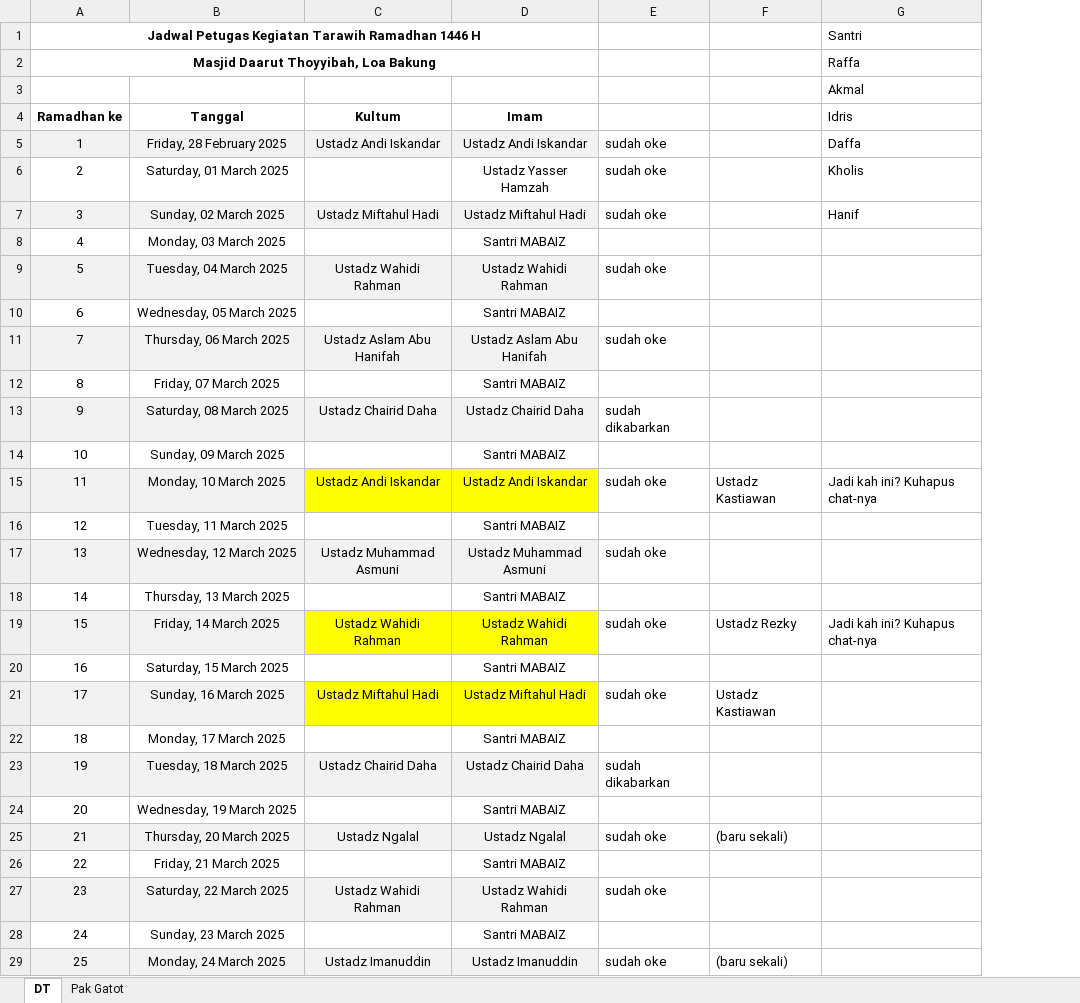
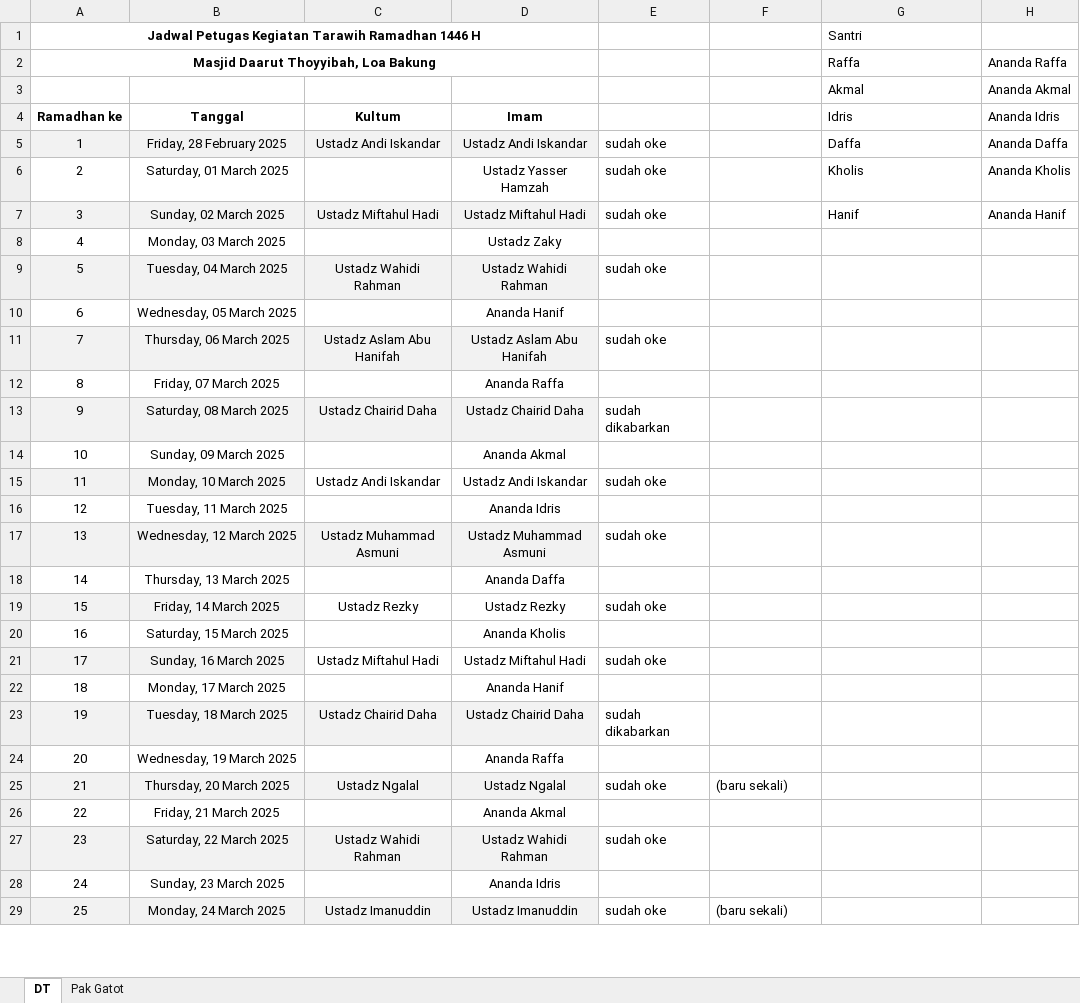
Before and after one commit to mzaini30/jadwal-imam-tarawih, an Excel workbook: file.xlsx, sheet DT, drawn as a sheet; only a part is shown; values as stored, in another font and other column widths than the file's, no borders; the diff covers the shown part only; the diff names each change by its address in the sheet, - before the commit and + after, or states it on an @@ line.

Commit message:
upload

```diff
--- a/file.xlsx (sheet DT)
+++ b/file.xlsx (sheet DT)
+column H (Ananda Raffa), rows 3-7: Ananda Akmal | Ananda Idris | Ananda Daffa | Ananda Kholis | Ananda Hanif
-D8: Santri MABAIZ
+D8: Ustadz Zaky
-D10: Santri MABAIZ
+D10: Ananda Hanif
-D12: Santri MABAIZ
+D12: Ananda Raffa
-D14: Santri MABAIZ
+D14: Ananda Akmal
-C15:D15 fill: #FFFF00
+C15:D15 fill: none
-F15: Ustadz Kastiawan
+F15: (empty)
-G15 (Raffa): Jadi kah ini? Kuhapus chat-nya
+G15 (Raffa): (empty)
-D16: Santri MABAIZ
+D16: Ananda Idris
-D18: Santri MABAIZ
+D18: Ananda Daffa
-C19: Ustadz Wahidi Rahman
+C19: Ustadz Rezky
-C19:D19 fill: #FFFF00
+C19:D19 fill: none
-D19: Ustadz Wahidi Rahman
+D19: Ustadz Rezky
-F19: Ustadz Rezky
+F19: (empty)
-G19 (Raffa): Jadi kah ini? Kuhapus chat-nya
+G19 (Raffa): (empty)
-D20: Santri MABAIZ
+D20: Ananda Kholis
-C21:D21 fill: #FFFF00
+C21:D21 fill: none
-F21: Ustadz Kastiawan
+F21: (empty)
-D22: Santri MABAIZ
+D22: Ananda Hanif
-D24: Santri MABAIZ
+D24: Ananda Raffa
-D26: Santri MABAIZ
+D26: Ananda Akmal
-D28: Santri MABAIZ
+D28: Ananda Idris
```
Also changed, not shown: 3 edited cells elsewhere in this sheet.
